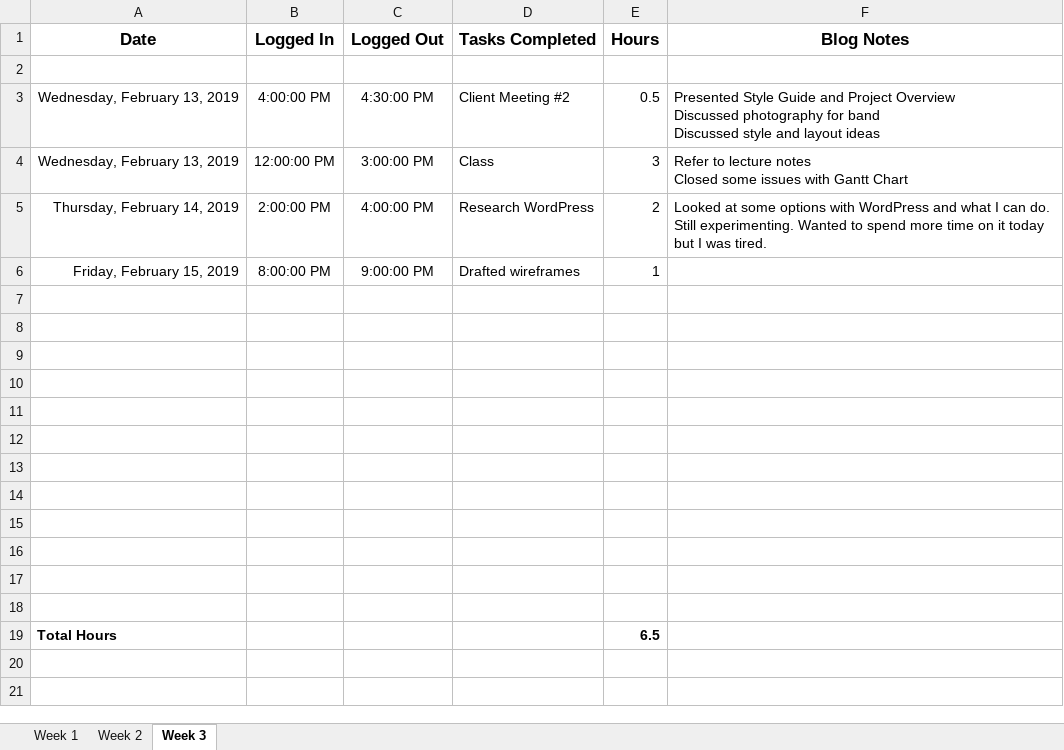
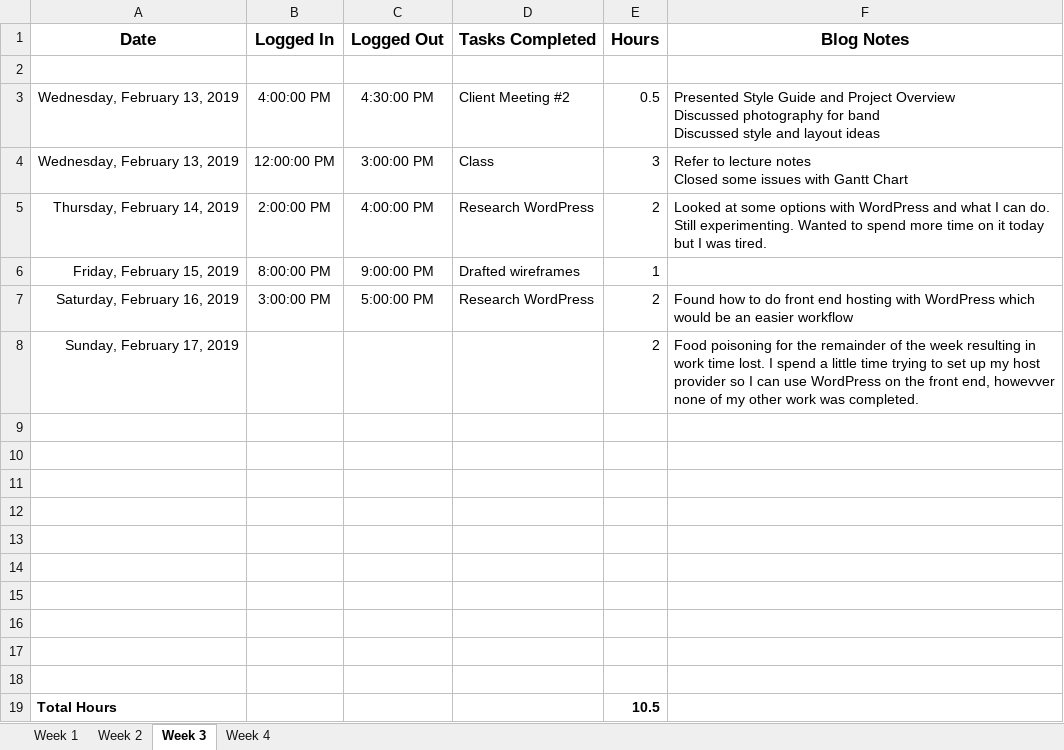
Before and after one commit to NinaTanneberger/studio3, an Excel workbook: documentation/Hours Logbook.xlsx, sheet Week 3, drawn as a sheet; values as stored, in another font and other column widths than the file's, no borders; removed rows and columns are numbered as before the commit, all else as after; the diff names each change by its address in the sheet, - before the commit and + after, or states it on an @@ line.

Commit message:
Update Hours Logbook.xlsx

```diff
--- a/documentation/Hours Logbook.xlsx (sheet Week 3)
+++ b/documentation/Hours Logbook.xlsx (sheet Week 3)
+sheet tab: Week 4
+row 7: Saturday, February 16, 2019 | 3:00:00 PM | 5:00:00 PM | Research WordPress | 2 | Found how to do front end hosting with WordPress which would be an easier workflow
+row 8: Sunday, February 17, 2019 |  |  |  | 2 | Food poisoning for the remainder of the week resulting in work time lost. I spend a little time trying to set up my host provider so I can use WordPress on the front end, howevver none of my other work was completed.
-row 17: (empty)
-row 18: (empty)
-E19 (Hours): 6.5
+E19 (Hours): 10.5
```
